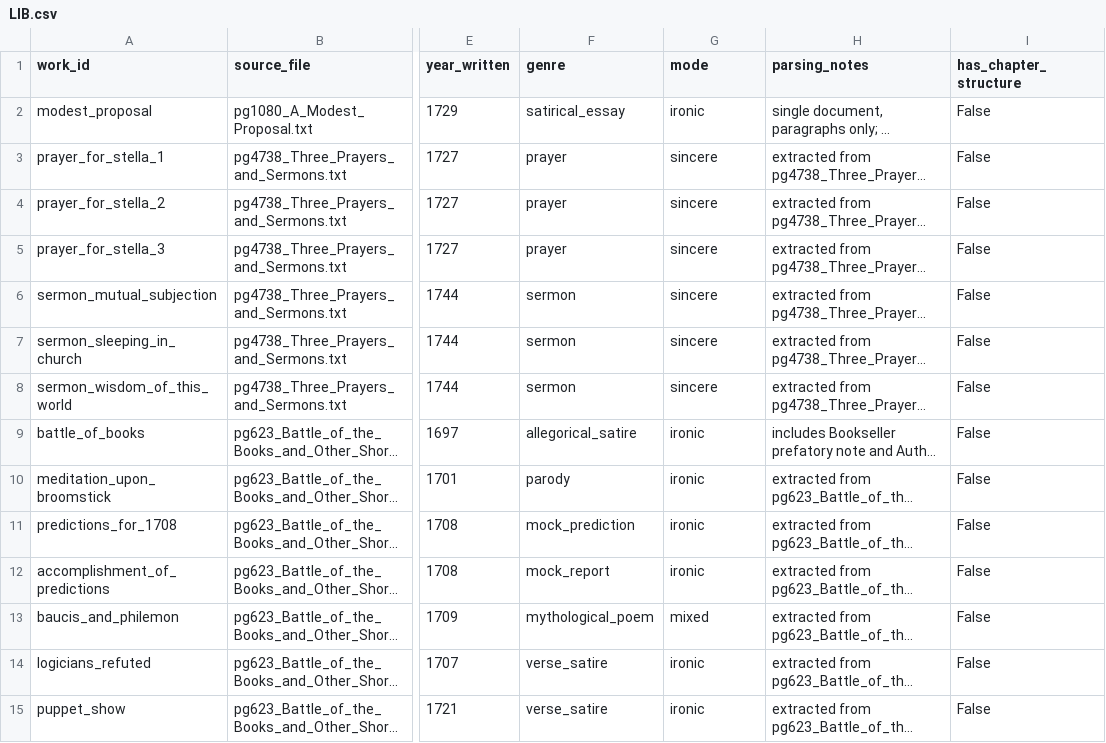
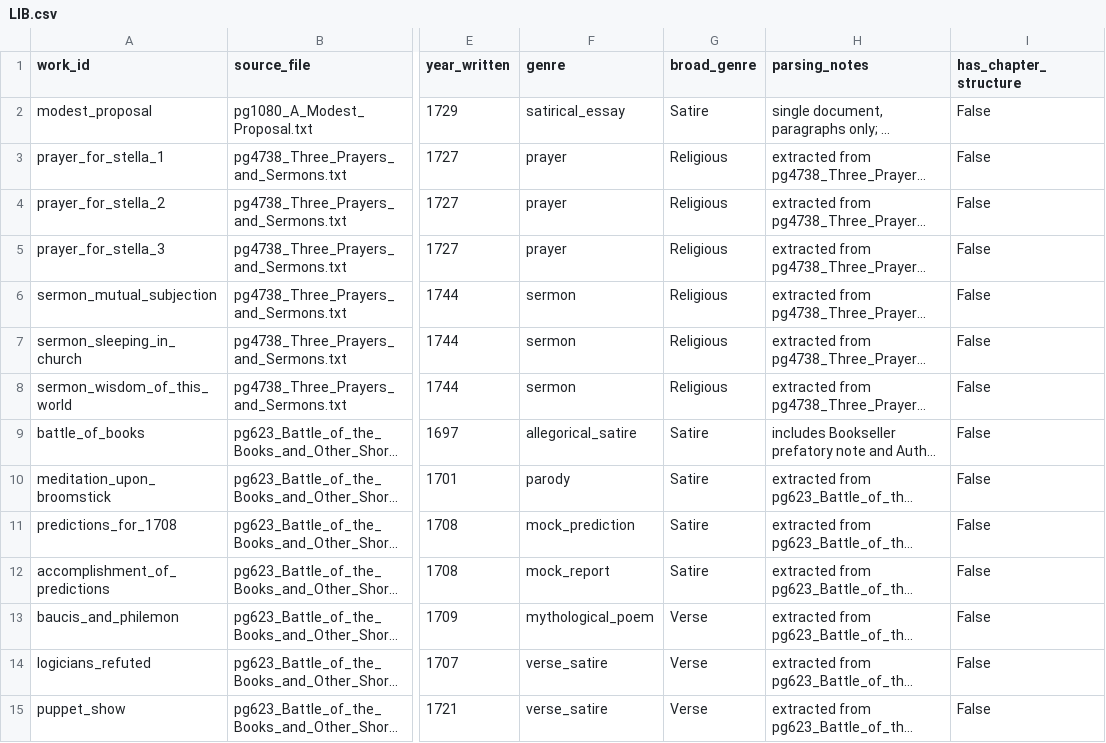
Before and after one commit to leandersen/jonathan-swift-exploratory-text-analytics, a CSV file: data/F1/LIB.csv, drawn as a sheet; only a part is shown, gaps mark what is left out; long unchanged cells end in …; the diff covers the shown part only; the diff names each change by its address in the sheet, - before the commit and + after, or states it on an @@ line.

```diff
--- a/data/F1/LIB.csv
+++ b/data/F1/LIB.csv
-G1: mode
+G1: broad_genre
-G2 (broad_genre): ironic
+G2 (broad_genre): Satire
-G3:G8 (broad_genre): sincere
+G3:G8 (broad_genre): Religious
-G9:G12 (broad_genre): ironic
+G9:G12 (broad_genre): Satire
-G13 (broad_genre): mixed
+G13 (broad_genre): Verse
-G14:G15 (broad_genre): ironic
+G14:G15 (broad_genre): Verse
```
Also changed, not shown: 35 edited cells elsewhere in this file, 6 other files.
